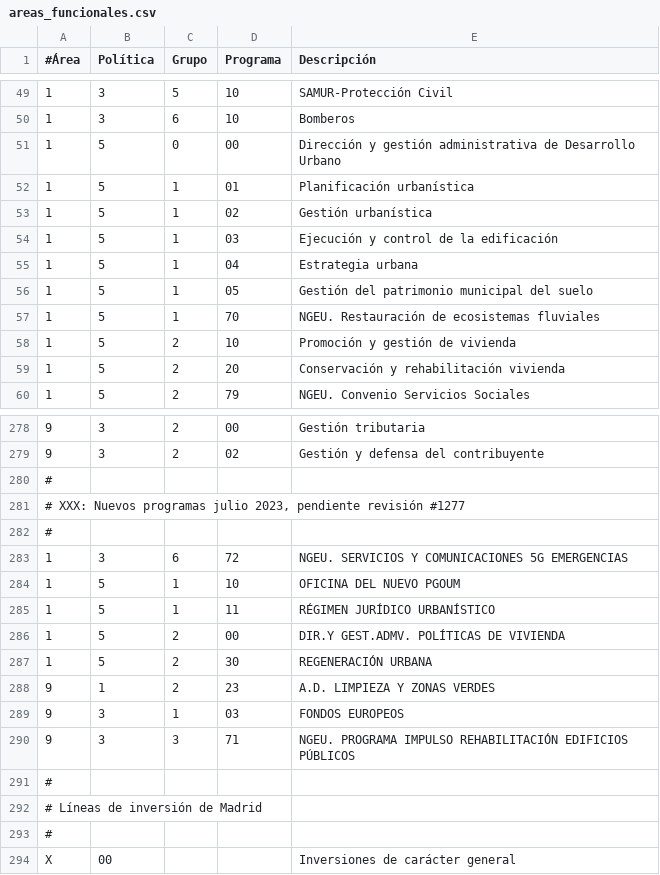
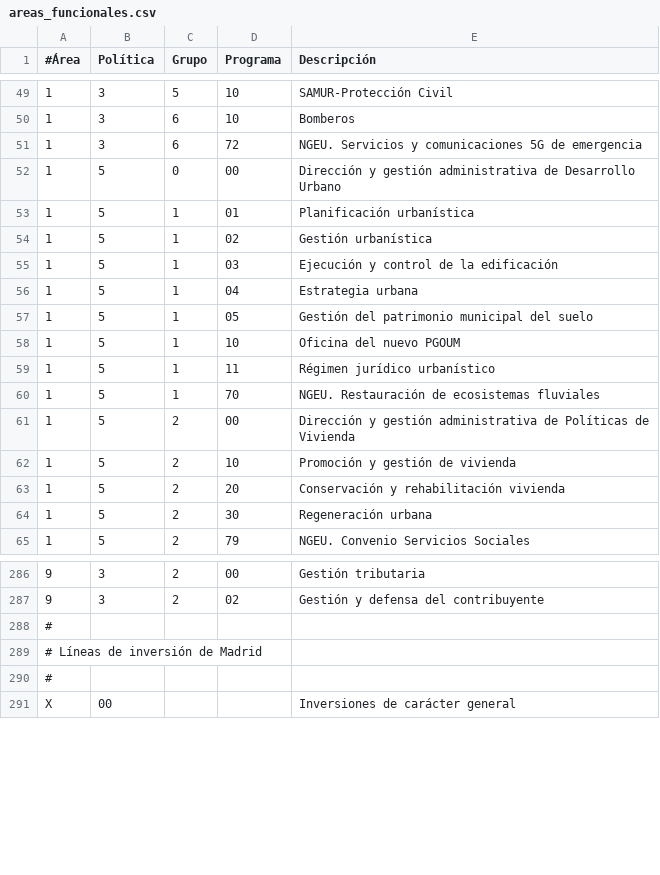
Before and after one commit to civio/presupuesto-madrid, a CSV file: data/es/areas_funcionales.csv, drawn as a sheet; only a part is shown, gaps mark what is left out; the diff covers the shown part only.

```diff
--- a/data/es/areas_funcionales.csv
+++ b/data/es/areas_funcionales.csv
@@ -50,2 +50,3 @@
 1;3;6;10;Bomberos
+1;3;6;72;NGEU. Servicios y comunicaciones 5G de emergencia
 1;5;0;00;Dirección y gestión administrativa de Desarrollo Urbano
@@ -56,5 +57,9 @@
 1;5;1;05;Gestión del patrimonio municipal del suelo
+1;5;1;10;Oficina del nuevo PGOUM
+1;5;1;11;Régimen jurídico urbanístico
 1;5;1;70;NGEU. Restauración de ecosistemas fluviales
+1;5;2;00;Dirección y gestión administrativa de Políticas de Vivienda
 1;5;2;10;Promoción y gestión de vivienda
 1;5;2;20;Conservación y rehabilitación vivienda
+1;5;2;30;Regeneración urbana
 1;5;2;79;NGEU. Convenio Servicios Sociales
@@ -279,13 +287,2 @@
 9;3;2;02;Gestión y defensa del contribuyente
-#
-# XXX: Nuevos programas julio 2023, pendiente revisión #1277
-#
-1;3;6;72;NGEU. SERVICIOS Y COMUNICACIONES 5G EMERGENCIAS
-1;5;1;10;OFICINA DEL NUEVO PGOUM
-1;5;1;11;RÉGIMEN JURÍDICO URBANÍSTICO
-1;5;2;00;DIR.Y GEST.ADMV. POLÍTICAS DE VIVIENDA
-1;5;2;30;REGENERACIÓN URBANA
-9;1;2;23;A.D. LIMPIEZA Y ZONAS VERDES
-9;3;1;03;FONDOS EUROPEOS
-9;3;3;71;NGEU. PROGRAMA IMPULSO REHABILITACIÓN EDIFICIOS PÚBLICOS
 #
```
Also changed, not shown: 3 added rows elsewhere in this file, data/en/areas_funcionales.csv, data/en/clasificacion_organica.csv.
